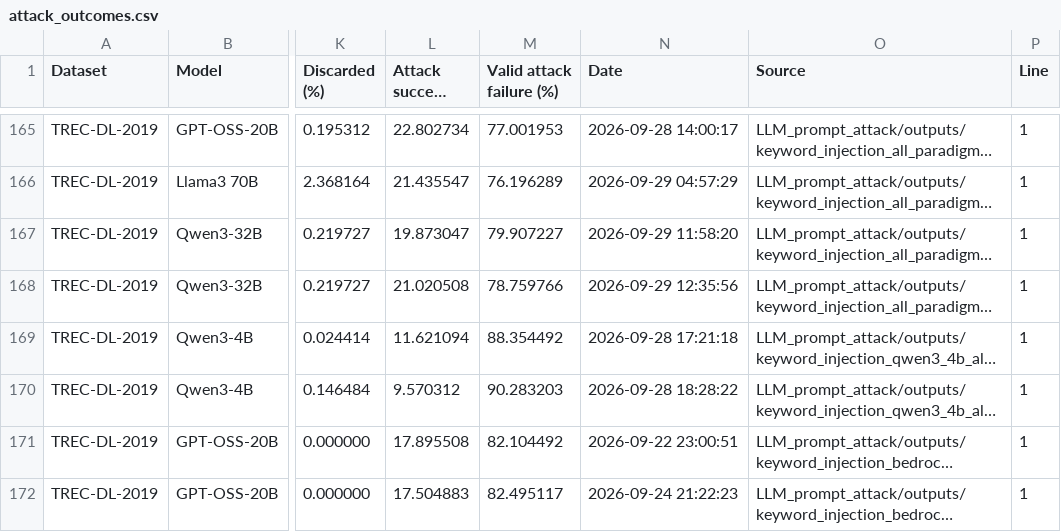
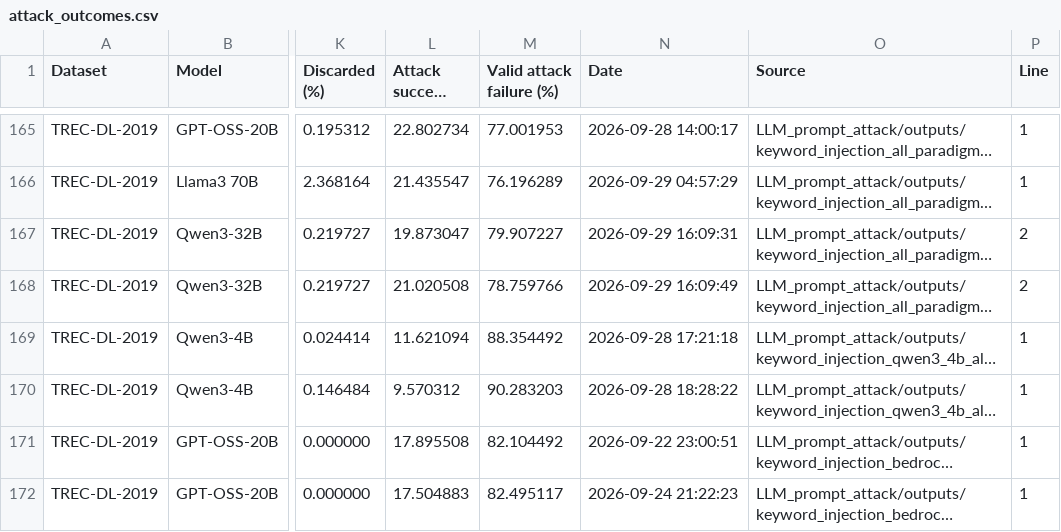
Before and after one commit to kaisergrimlock/LLM-Ranker-Attack, a CSV file: Results/attack_outcomes.csv, drawn as a sheet; only a part is shown, gaps mark what is left out; long unchanged cells end in …; the diff covers the shown part only; the diff names each change by its address in the sheet, - before the commit and + after, or states it on an @@ line.

Commit message:
New

```diff
--- a/Results/attack_outcomes.csv
+++ b/Results/attack_outcomes.csv
-N167 (Date): 2026-09-29 11:58:20
+N167 (Date): 2026-09-29 16:09:31
-P167:P168 (Line): 1
+P167:P168 (Line): 2
-N168 (Date): 2026-09-29 12:35:56
+N168 (Date): 2026-09-29 16:09:49
```
Also changed, not shown: 1 added row and 31 edited cells elsewhere in this file.
